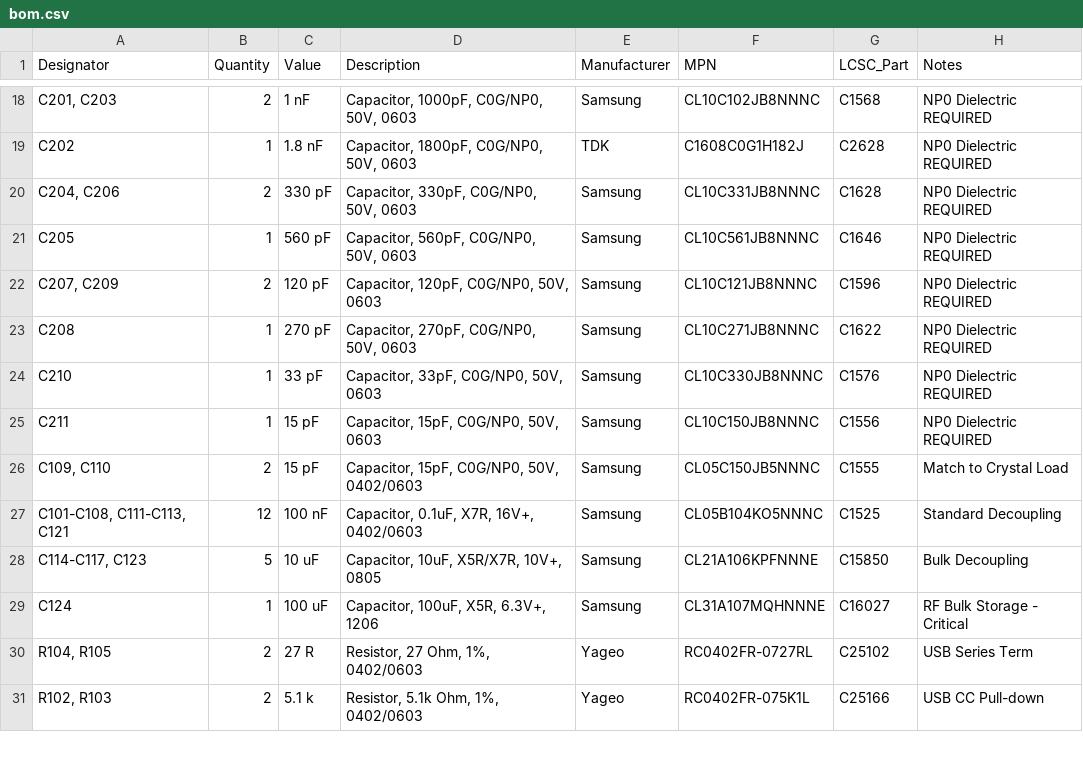
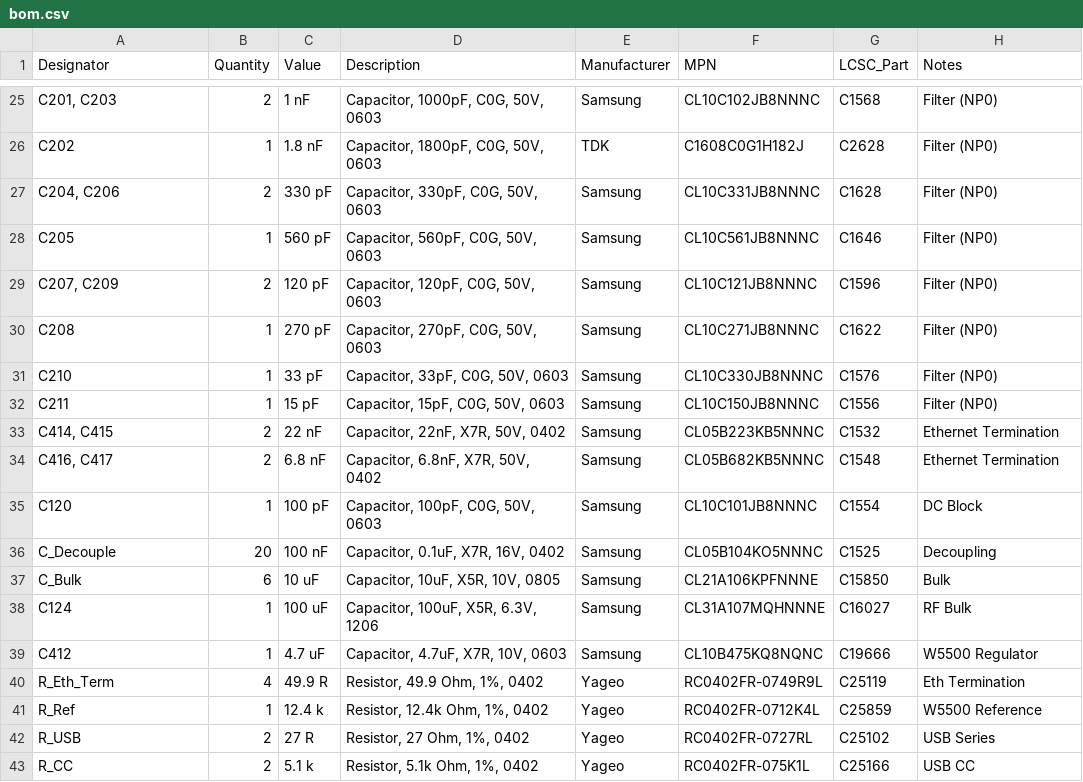
Before and after one commit to alanmimms/WSPR-easy, a CSV file: bom.csv, drawn as a sheet; only a part is shown, gaps mark what is left out; the diff covers the shown part only.

```diff
--- a/bom.csv
+++ b/bom.csv
@@ -18,14 +25,19 @@ Designator,Quantity,Value,Description,Manufacturer,MPN,LCSC_Part,Notes
-"C201, C203",2,"1 nF","Capacitor, 1000pF, C0G/NP0, 50V, 0603","Samsung","CL10C102JB8NNNC","C1568","NP0 Dielectric REQUIRED"
-"C202",1,"1.8 nF","Capacitor, 1800pF, C0G/NP0, 50V, 0603","TDK","C1608C0G1H182J","C2628","NP0 Dielectric REQUIRED"
-"C204, C206",2,"330 pF","Capacitor, 330pF, C0G/NP0, 50V, 0603","Samsung","CL10C331JB8NNNC","C1628","NP0 Dielectric REQUIRED"
-"C205",1,"560 pF","Capacitor, 560pF, C0G/NP0, 50V, 0603","Samsung","CL10C561JB8NNNC","C1646","NP0 Dielectric REQUIRED"
-"C207, C209",2,"120 pF","Capacitor, 120pF, C0G/NP0, 50V, 0603","Samsung","CL10C121JB8NNNC","C1596","NP0 Dielectric REQUIRED"
-"C208",1,"270 pF","Capacitor, 270pF, C0G/NP0, 50V, 0603","Samsung","CL10C271JB8NNNC","C1622","NP0 Dielectric REQUIRED"
-"C210",1,"33 pF","Capacitor, 33pF, C0G/NP0, 50V, 0603","Samsung","CL10C330JB8NNNC","C1576","NP0 Dielectric REQUIRED"
-"C211",1,"15 pF","Capacitor, 15pF, C0G/NP0, 50V, 0603","Samsung","CL10C150JB8NNNC","C1556","NP0 Dielectric REQUIRED"
-"C109, C110",2,"15 pF","Capacitor, 15pF, C0G/NP0, 50V, 0402/0603","Samsung","CL05C150JB5NNNC","C1555","Match to Crystal Load"
-"C101-C108, C111-C113, C121",12,"100 nF","Capacitor, 0.1uF, X7R, 16V+, 0402/0603","Samsung","CL05B104KO5NNNC","C1525","Standard Decoupling"
-"C114-C117, C123",5,"10 uF","Capacitor, 10uF, X5R/X7R, 10V+, 0805","Samsung","CL21A106KPFNNNE","C15850","Bulk Decoupling"
-"C124",1,"100 uF","Capacitor, 100uF, X5R, 6.3V+, 1206","Samsung","CL31A107MQHNNNE","C16027","RF Bulk Storage - Critical"
-"R104, R105",2,"27 R","Resistor, 27 Ohm, 1%, 0402/0603","Yageo","RC0402FR-0727RL","C25102","USB Series Term"
-"R102, R103",2,"5.1 k","Resistor, 5.1k Ohm, 1%, 0402/0603","Yageo","RC0402FR-075K1L","C25166","USB CC Pull-down"
+"C201, C203",2,"1 nF","Capacitor, 1000pF, C0G, 50V, 0603","Samsung","CL10C102JB8NNNC","C1568","Filter (NP0)"
+"C202",1,"1.8 nF","Capacitor, 1800pF, C0G, 50V, 0603","TDK","C1608C0G1H182J","C2628","Filter (NP0)"
+"C204, C206",2,"330 pF","Capacitor, 330pF, C0G, 50V, 0603","Samsung","CL10C331JB8NNNC","C1628","Filter (NP0)"
+"C205",1,"560 pF","Capacitor, 560pF, C0G, 50V, 0603","Samsung","CL10C561JB8NNNC","C1646","Filter (NP0)"
+"C207, C209",2,"120 pF","Capacitor, 120pF, C0G, 50V, 0603","Samsung","CL10C121JB8NNNC","C1596","Filter (NP0)"
+"C208",1,"270 pF","Capacitor, 270pF, C0G, 50V, 0603","Samsung","CL10C271JB8NNNC","C1622","Filter (NP0)"
+"C210",1,"33 pF","Capacitor, 33pF, C0G, 50V, 0603","Samsung","CL10C330JB8NNNC","C1576","Filter (NP0)"
+"C211",1,"15 pF","Capacitor, 15pF, C0G, 50V, 0603","Samsung","CL10C150JB8NNNC","C1556","Filter (NP0)"
+"C414, C415",2,"22 nF","Capacitor, 22nF, X7R, 50V, 0402","Samsung","CL05B223KB5NNNC","C1532","Ethernet Termination"
+"C416, C417",2,"6.8 nF","Capacitor, 6.8nF, X7R, 50V, 0402","Samsung","CL05B682KB5NNNC","C1548","Ethernet Termination"
+"C120",1,"100 pF","Capacitor, 100pF, C0G, 50V, 0603","Samsung","CL10C101JB8NNNC","C1554","DC Block"
+"C_Decouple",20,"100 nF","Capacitor, 0.1uF, X7R, 16V, 0402","Samsung","CL05B104KO5NNNC","C1525","Decoupling"
+"C_Bulk",6,"10 uF","Capacitor, 10uF, X5R, 10V, 0805","Samsung","CL21A106KPFNNNE","C15850","Bulk"
+"C124",1,"100 uF","Capacitor, 100uF, X5R, 6.3V, 1206","Samsung","CL31A107MQHNNNE","C16027","RF Bulk"
+"C412",1,"4.7 uF","Capacitor, 4.7uF, X7R, 10V, 0603","Samsung","CL10B475KQ8NQNC","C19666","W5500 Regulator"
+"R_Eth_Term",4,"49.9 R","Resistor, 49.9 Ohm, 1%, 0402","Yageo","RC0402FR-0749R9L","C25119","Eth Termination"
+"R_Ref",1,"12.4 k","Resistor, 12.4k Ohm, 1%, 0402","Yageo","RC0402FR-0712K4L","C25859","W5500 Reference"
+"R_USB",2,"27 R","Resistor, 27 Ohm, 1%, 0402","Yageo","RC0402FR-0727RL","C25102","USB Series"
+"R_CC",2,"5.1 k","Resistor, 5.1k Ohm, 1%, 0402","Yageo","RC0402FR-075K1L","C25166","USB CC"
```
Also changed, not shown: 7 added rows, 1 removed row and 39 edited cells elsewhere in this file, 6 other files.
